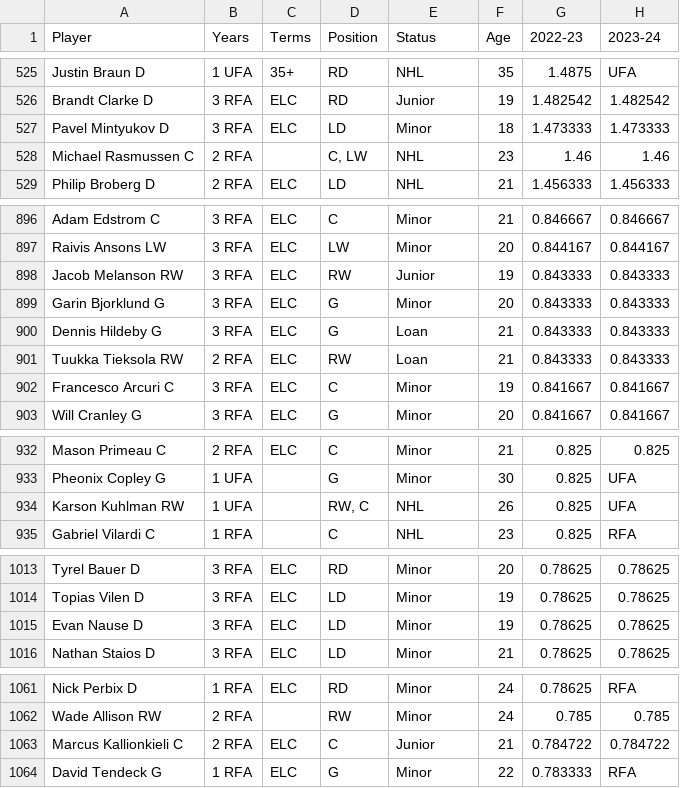
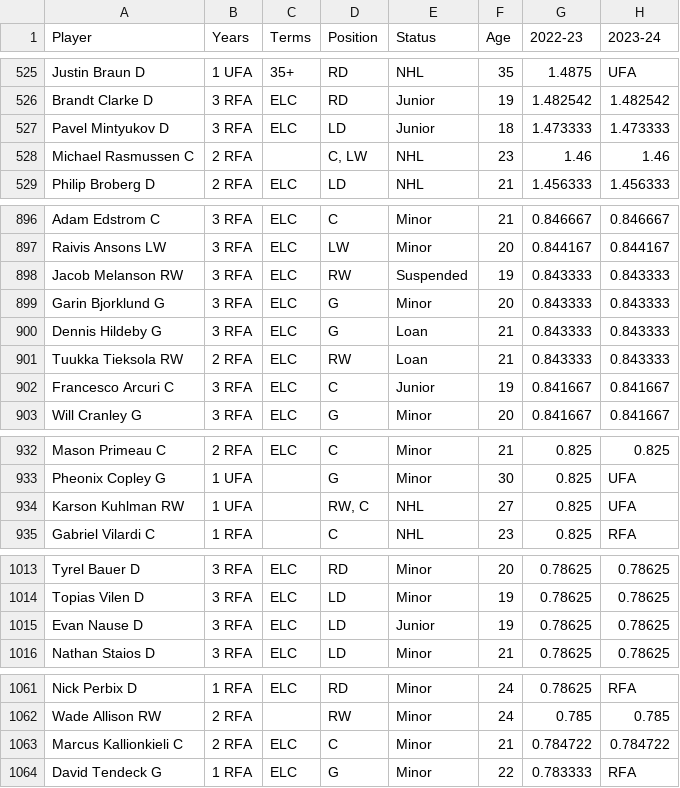
Before and after one commit to kww271/qBneK36JpdQetizHcQM7DMrCSz, a CSV file: caphits.csv, drawn as a sheet; only a part is shown, gaps mark what is left out; the diff covers the shown part only; the diff names each change by its address in the sheet, - before the commit and + after, or states it on an @@ line.

```diff
--- a/caphits.csv
+++ b/caphits.csv
-E527 (Status): Minor
+E527 (Status): Junior
-E898 (Status): Junior
+E898 (Status): Suspended
-E902 (Status): Minor
+E902 (Status): Junior
-F934 (Age): 26
+F934 (Age): 27
-E1015 (Status): Minor
+E1015 (Status): Junior
-E1063 (Status): Junior
+E1063 (Status): Minor
```
Also changed, not shown: 2 removed rows and 12 edited cells elsewhere in this file.
